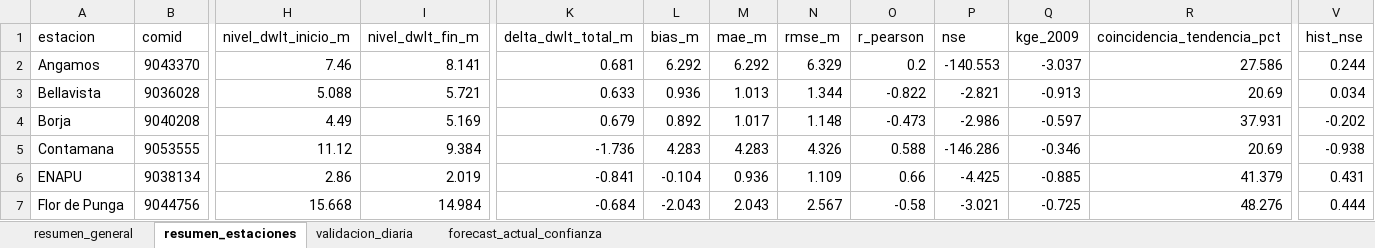
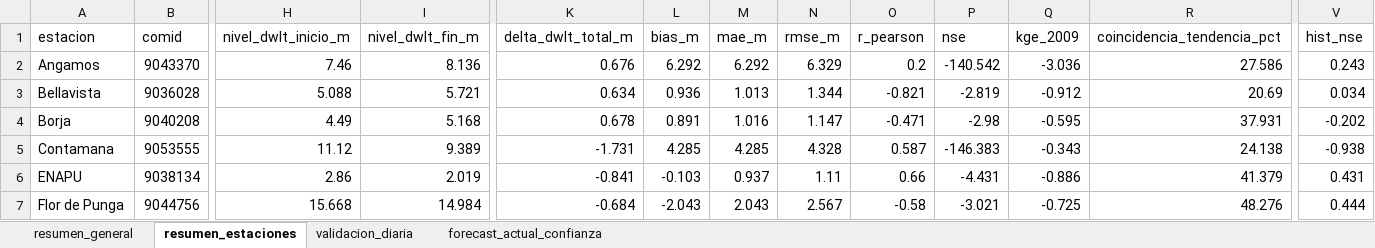
Before and after one commit to KURONO23/LoretoNivelesaCaudales, an Excel workbook: outputs/validacion_dwlt_hasta_observado_disponible.xlsx, sheet resumen_estaciones, drawn as a sheet; only a part is shown, gaps mark what is left out; values as stored, in another font and other column widths than the file's, no borders; the diff covers the shown part only; the diff names each change by its address in the sheet, - before the commit and + after, or states it on an @@ line.

```diff
--- a/outputs/validacion_dwlt_hasta_observado_disponible.xlsx (sheet resumen_estaciones)
+++ b/outputs/validacion_dwlt_hasta_observado_disponible.xlsx (sheet resumen_estaciones)
-I2 (nivel_dwlt_fin_m): 8.141
+I2 (nivel_dwlt_fin_m): 8.136
-K2 (delta_dwlt_total_m): 0.681
+K2 (delta_dwlt_total_m): 0.676
-P2 (nse): -140.553
+P2 (nse): -140.542
-Q2 (kge_2009): -3.037
+Q2 (kge_2009): -3.036
-V2 (hist_nse): 0.244
+V2 (hist_nse): 0.243
-K3 (delta_dwlt_total_m): 0.633
+K3 (delta_dwlt_total_m): 0.634
-O3 (r_pearson): -0.822
+O3 (r_pearson): -0.821
-P3 (nse): -2.821
+P3 (nse): -2.819
-Q3 (kge_2009): -0.913
+Q3 (kge_2009): -0.912
-I4 (nivel_dwlt_fin_m): 5.169
+I4 (nivel_dwlt_fin_m): 5.168
-K4 (delta_dwlt_total_m): 0.679
+K4 (delta_dwlt_total_m): 0.678
-L4 (bias_m): 0.892
+L4 (bias_m): 0.891
-M4 (mae_m): 1.017
+M4 (mae_m): 1.016
-N4 (rmse_m): 1.148
+N4 (rmse_m): 1.147
-O4 (r_pearson): -0.473
+O4 (r_pearson): -0.471
-P4 (nse): -2.986
+P4 (nse): -2.98
-Q4 (kge_2009): -0.597
+Q4 (kge_2009): -0.595
-I5 (nivel_dwlt_fin_m): 9.384
+I5 (nivel_dwlt_fin_m): 9.389
-K5 (delta_dwlt_total_m): -1.736
+K5 (delta_dwlt_total_m): -1.731
-L5 (bias_m): 4.283
+L5 (bias_m): 4.285
-M5 (mae_m): 4.283
+M5 (mae_m): 4.285
-N5 (rmse_m): 4.326
+N5 (rmse_m): 4.328
-O5 (r_pearson): 0.588
+O5 (r_pearson): 0.587
-P5 (nse): -146.286
+P5 (nse): -146.383
-Q5 (kge_2009): -0.346
+Q5 (kge_2009): -0.343
-R5 (coincidencia_tendencia_pct): 20.69
+R5 (coincidencia_tendencia_pct): 24.138
-L6 (bias_m): -0.104
+L6 (bias_m): -0.103
-M6 (mae_m): 0.936
+M6 (mae_m): 0.937
-N6 (rmse_m): 1.109
+N6 (rmse_m): 1.11
-P6 (nse): -4.425
+P6 (nse): -4.431
-Q6 (kge_2009): -0.885
+Q6 (kge_2009): -0.886
```
Also changed, not shown: 72 edited cells elsewhere in this sheet, sheet validacion_diaria, sheet forecast_actual_confianza, sheet resumen_general, outputs/metricas_dwlt_estaciones.xlsx, outputs/pronostico_nivel_7dias_estaciones.xlsx, 12 other files.
